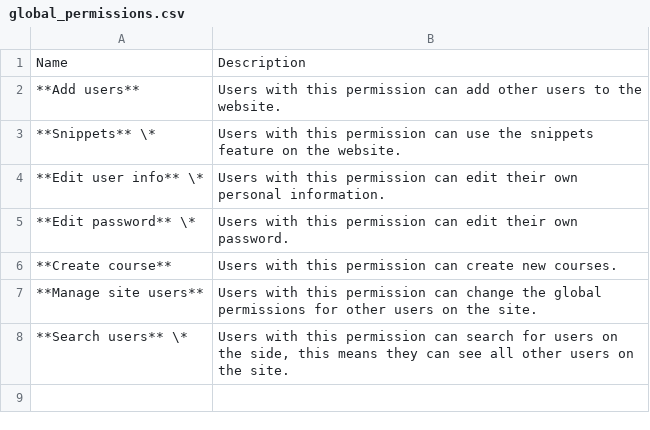
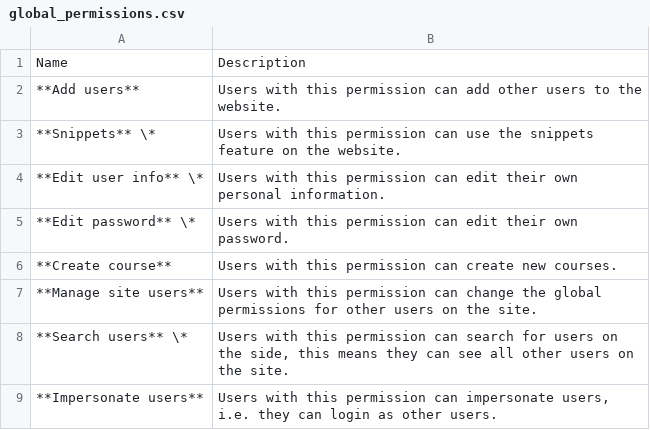
Before and after one commit to te5in/CodeGra.de, a CSV file: docs/global_permissions.csv, drawn as a sheet; the diff names each change by its address in the sheet, - before the commit and + after, or states it on an @@ line.

Commit message:
JungleJoy.4.2 hotfixes (#1144)
* Make sure rubric is visible even if user may not see AutoTest config

* Make it possible to see all AT results for a specific user

* Make sure AT will not become stuck when stopping fails

It can happen when we don't wait correctly for all processes that AT will become
stuck. This was caused by the fact that the container will not stop, but hang
when calling `cont.kill`. This commit introduces a better way to do
this. Instead of killing, we send a shutdown to the init system (`SIGPWR`), and
if it takes too long for the container to stop, we simply kill the entire worker
process and start a new one.

* Fix a race condition that could cause the argument to `time.sleep` to be negative

* Make it possible to see AutoTest results of older submissions again

If the AutoTest result is not present after loading all latest results we load
all AT results by the user of the requested submission. This will load older
AutoTest results, so we store them in another attribute then the normal
results. This makes sure we still only show the latest results on the manage
assignment page.

* Add needed new stub method

* Fix formatting

* Collapse the AutoTest config only when the run has successfully started

* Make it possible to start a AT run when there are no submissions

This makes perfect sense again, as new submissions will be automatically added
to the run when students hand-in.

* Fix comments by Olmo Kramer

* Make it possible to impersonate users

This commit makes it possible to impersonate users, when you have the correct
permissions. This feature is really useful to check why certain things do not
work correctly for students. However, as this is a really powerful feature (you
basically become an entire other user), it is important that no normal user ever
has access to this feature. This is why some LTI role mappings were changed, we
never want LTI users to be admin, as they might be admin in the LMS, that should
not mean that they are admin within CodeGrade.

* Remove "Can" from permission short description

* Fix error message

* Fix woopy CF badge

* Add comment

* Fix margin below AutoTestSets

* Hide "CF" badge when feedback is not available immediately

* Fix bug that number input for divide submissions would only accept integers

```diff
--- a/docs/global_permissions.csv
+++ b/docs/global_permissions.csv
+row 9: **Impersonate users** | Users with this permission can impersonate users, i.e. they can login as other users.
```
Also changed, not shown: docs/course_permissions.csv, 30 other files.
